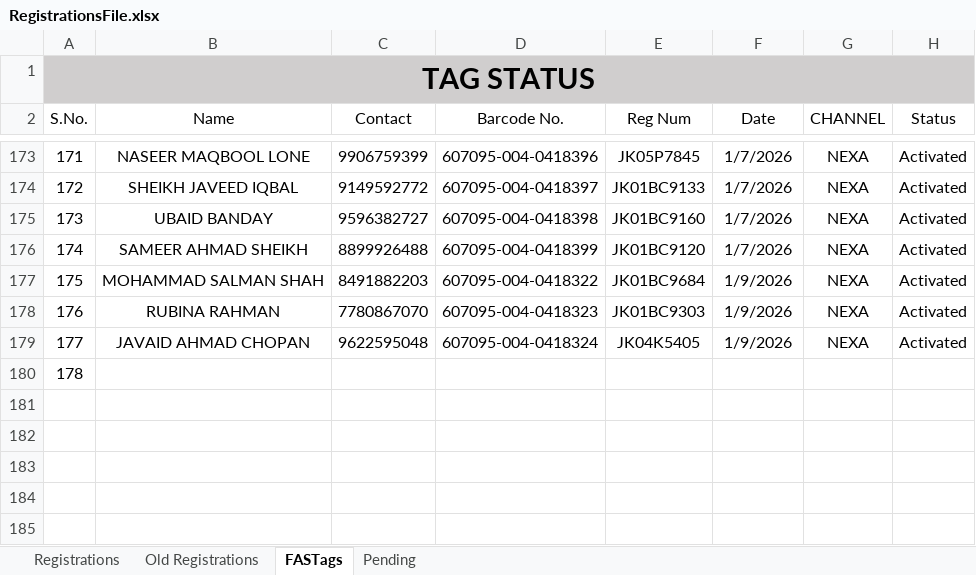
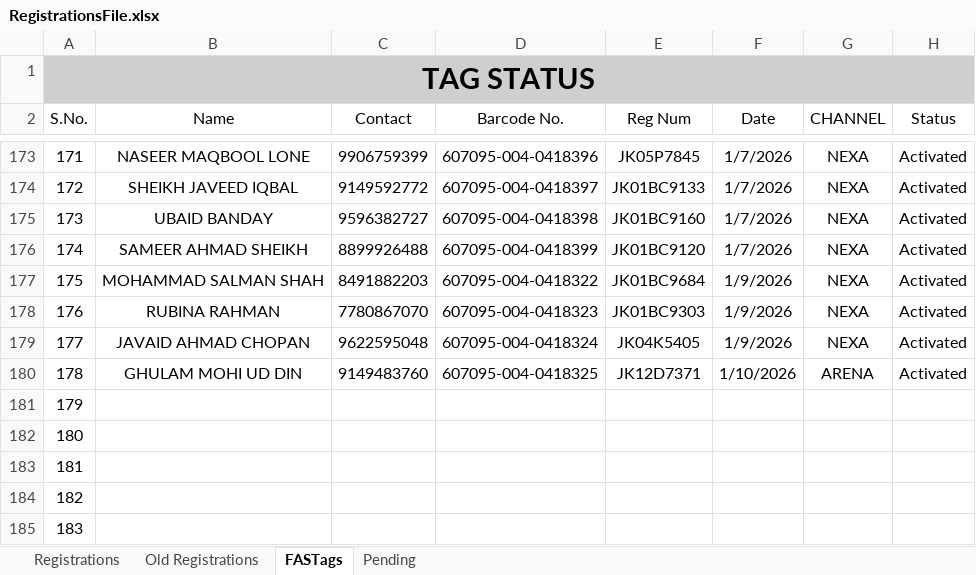
Before and after one commit to adilahmadsofi-ck/Documents, an Excel workbook: RegistrationsFile.xlsx, sheet FASTags, drawn as a sheet; only a part is shown, gaps mark what is left out; values as stored, in another font and other column widths than the file's, no borders; conditional formats and table styles not drawn; addresses are those after the commit; the diff names each change by its address in the sheet, - before the commit and + after, or states it on an @@ line.

```diff
--- a/RegistrationsFile.xlsx (sheet FASTags)
+++ b/RegistrationsFile.xlsx (sheet FASTags)
+row 180: 178 | GHULAM MOHI UD DIN | 9149483760 | 607095-004-0418325 | JK12D7371 | 1/10/2026 | ARENA | Activated
@@ column A (S.No.) renumbered in row 181 @@
+row 182: 180
+row 183: 181
+row 184: 182
+row 185: 183
```
Also changed, not shown: sheet Registrations, formulas that keep their value, RC_FASTags_TransitStatus.xlsx.
